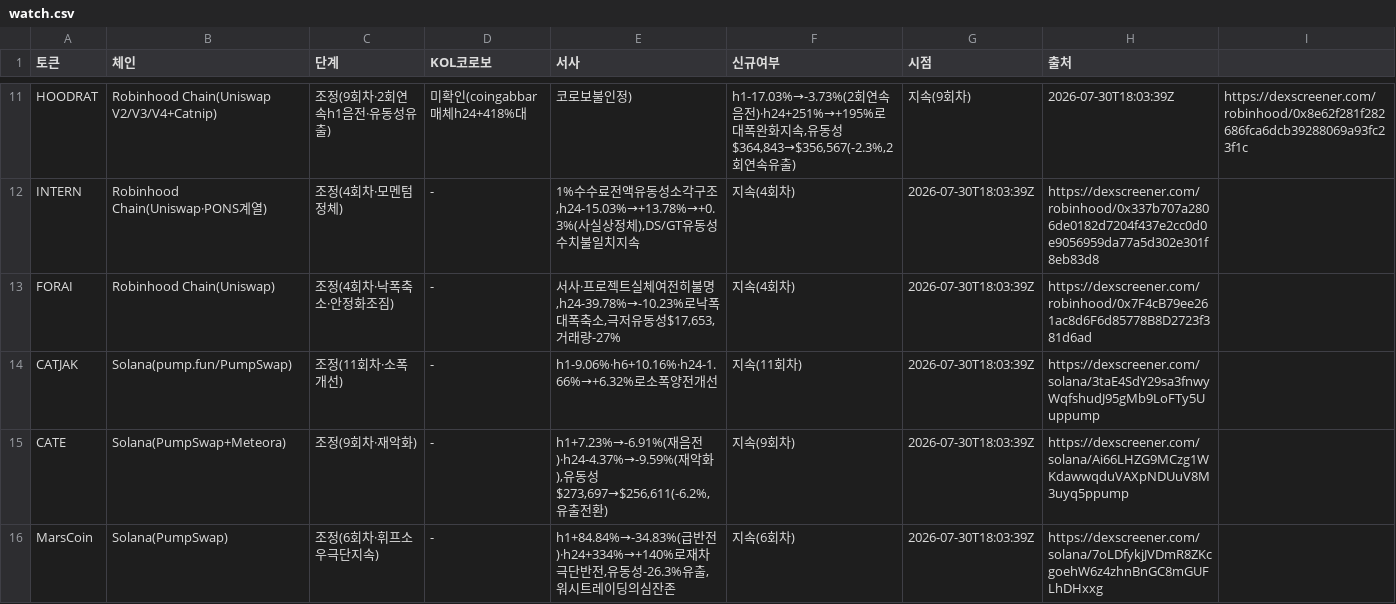
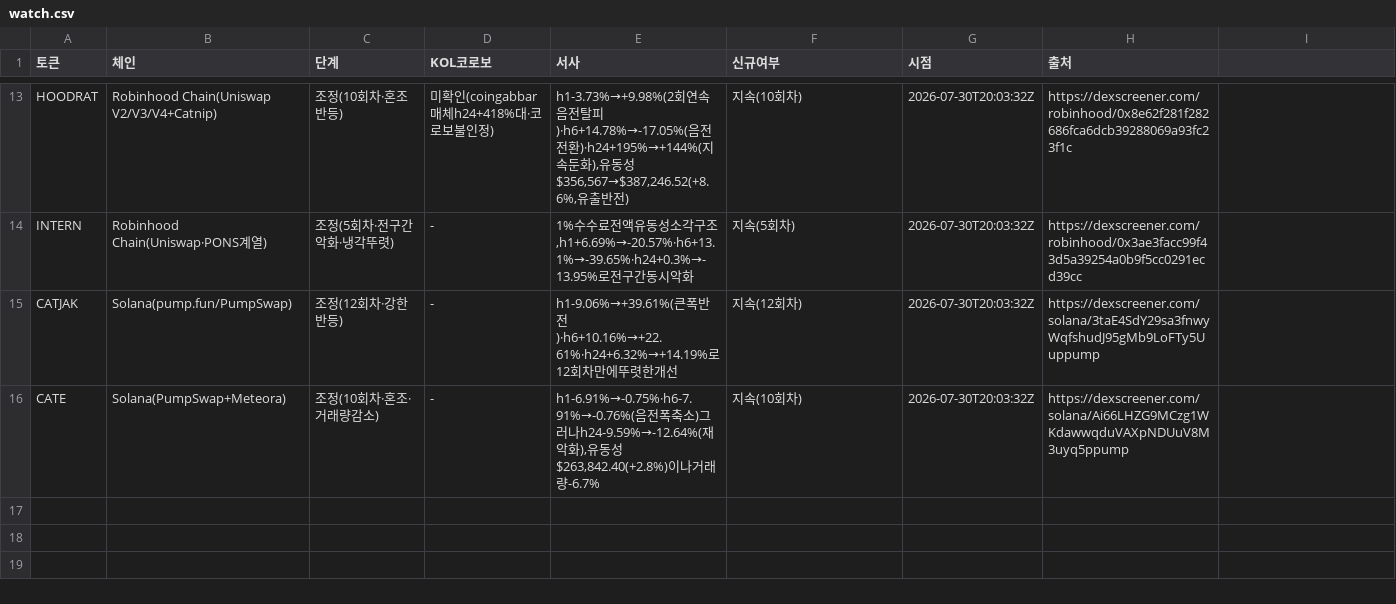
Before and after one commit to HoinKwak/study, a CSV file: research/kol/watch.csv, drawn as a sheet; only a part is shown, gaps mark what is left out; removed rows and columns are numbered as before the commit, all else as after; the diff covers the shown part only; the diff names each change by its address in the sheet, - before the commit and + after, or states it on an @@ line.

```diff
--- a/research/kol/watch.csv
+++ b/research/kol/watch.csv
-C13 (단계): 조정(9회차·2회연속h1음전·유동성유출)
+C13 (단계): 조정(10회차·혼조반등)
-D13 (KOL코로보): 미확인(coingabbar매체h24+418%대
+D13 (KOL코로보): 미확인(coingabbar매체h24+418%대·코로보불인정)
-E13 (서사): 코로보불인정)
+E13 (서사): h1-3.73%→+9.98%(2회연속음전탈피)·h6+14.78%→-17.05%(음전전환)·h24+195%→+144%(지속둔화),유동성$356,567→$387,246.52(+8.6%,유출반전)
-F13 (신규여부): h1-17.03%→-3.73%(2회연속음전)·h24+251%→+195%로대폭완화지속,유동성$364,843→$356,567(-2.3%,2회연속유출)
+F13 (신규여부): 지속(10회차)
-G13 (시점): 지속(9회차)
+G13 (시점): 2026-07-30T20:03:32Z
-H13 (출처): 2026-07-30T18:03:39Z
+H13 (출처): https://dexscreener.com/robinhood/0x8e62f281f282686fca6dcb39288069a93fc23f1c
-I13: https://dexscreener.com/robinhood/0x8e62f281f282686fca6dcb39288069a93fc23f1c
+I13: (empty)
-C14 (단계): 조정(4회차·모멘텀정체)
+C14 (단계): 조정(5회차·전구간악화·냉각뚜렷)
-E14 (서사): …소각구조,h24-15.03%→+13.78%→+0.3%(사실상정체),DS/GT유동성수치불일치지속
+E14 (서사): …소각구조,h1+6.69%→-20.57%·h6+13.1%→-39.65%·h24+0.3%→-13.95%로전구간동시악화
-F14 (신규여부): 지속(4회차)
+F14 (신규여부): 지속(5회차)
-G14 (시점): 2026-07-30T18:03:39Z
+G14 (시점): 2026-07-30T20:03:32Z
-H14 (출처): https://dexscreener.com/robinhood/0x337b707a2806de0182d7204f437e2cc0d0e9056959da77a5d302e301f8eb83d8
+H14 (출처): https://dexscreener.com/robinhood/0x3ae3facc99f43d5a39254a0b9f5cc0291ecd39cc
-row 13: FORAI | Robinhood Chain(Uniswap) | 조정(4회차·낙폭축소·안정화조짐) | - | 서사·프로젝트실체여전히불명,h24-39.78%→-10.23%로낙폭대폭축소,극저유동성$17,653,거래량-27% | 지속(4회차) | 2026-07-30T18:03:39Z | https://dexscreener.com/robinhood/0x7F4cB79ee261ac8d6F6d85778B8D2723f381d6ad
-C15 (단계): 조정(11회차·소폭개선)
+C15 (단계): 조정(12회차·강한반등)
-E15 (서사): h1-9.06%·h6+10.16%·h24-1.66%→+6.32%로소폭양전개선
+E15 (서사): h1-9.06%→+39.61%(큰폭반전)·h6+10.16%→+22.61%·h24+6.32%→+14.19%로12회차만에뚜렷한개선
-F15 (신규여부): 지속(11회차)
+F15 (신규여부): 지속(12회차)
-G15:G16 (시점): 2026-07-30T18:03:39Z
+G15:G16 (시점): 2026-07-30T20:03:32Z
-C16 (단계): 조정(9회차·재악화)
+C16 (단계): 조정(10회차·혼조·거래량감소)
-E16 (서사): h1+7.23%→-6.91%(재음전)·h24-4.37%→-9.59%(재악화),유동성$273,697→$256,611(-6.2%,유출전환)
+E16 (서사): h1-6.91%→-0.75%·h6-7.91%→-0.76%(음전폭축소)그러나h24-9.59%→-12.64%(재악화),유동성$263,842.40(+2.8%)이나거래량-6.7%
-F16 (신규여부): 지속(9회차)
+F16 (신규여부): 지속(10회차)
-row 16: MarsCoin | Solana(PumpSwap) | 조정(6회차·휘프소우극단지속) | - | h1+84.84%→-34.83%(급반전)·h24+334%→+140%로재차극단반전,유동성-26.3%유출,워시트레이딩의심잔존 | 지속(6회차) | 2026-07-30T18:03:39Z | https://dexscreener.com/solana/7oLDfykjJVDmR8ZKcgoehW6z4zhnBnGC8mGUFLhDHxxg
```
Also changed, not shown: 2 added rows and 37 edited cells elsewhere in this file, 2 other files.
